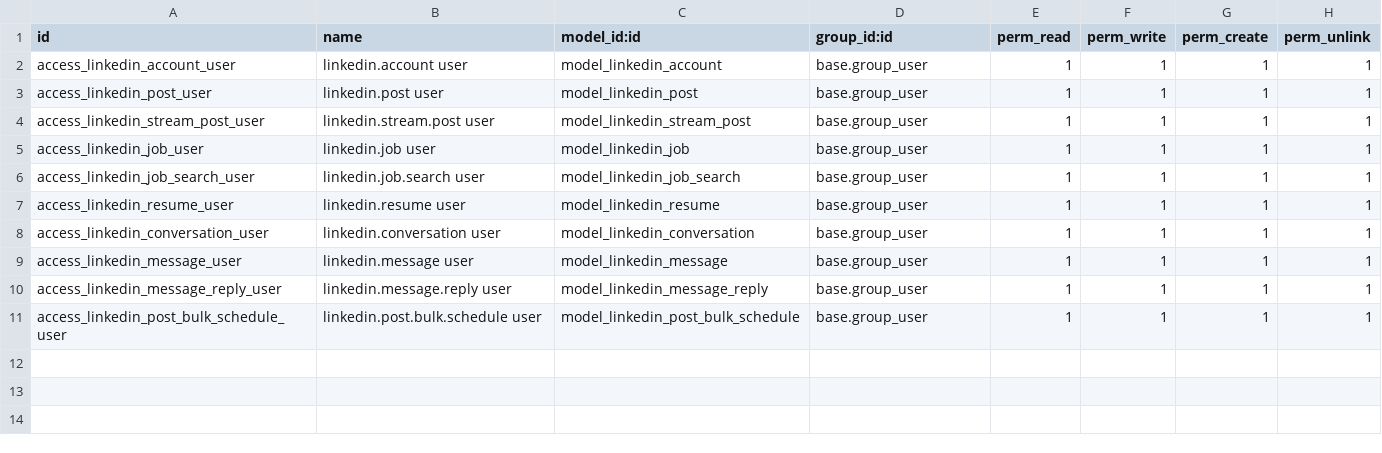
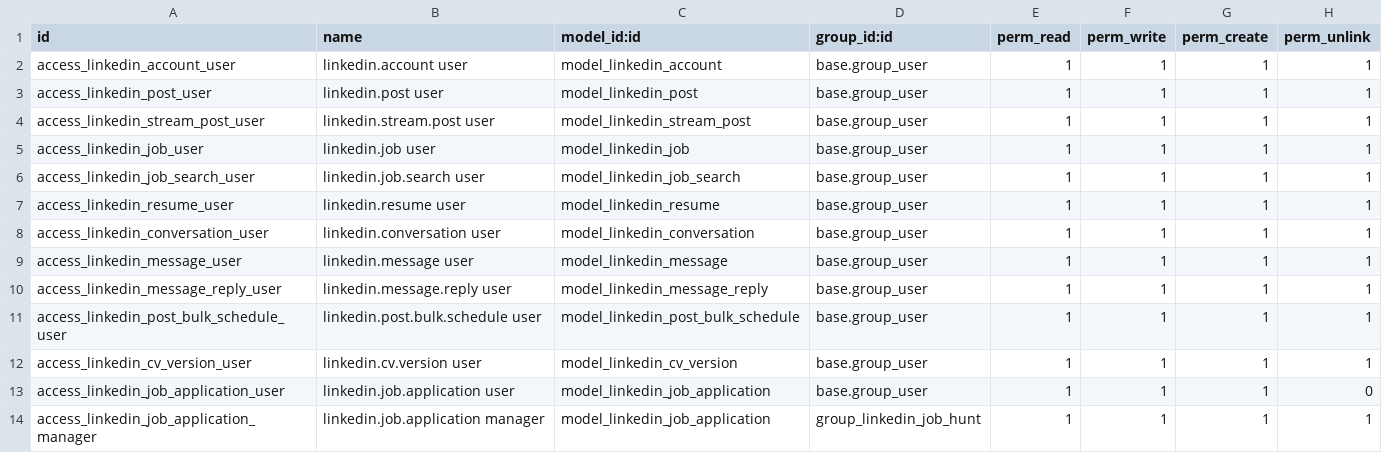
Before and after one commit to sabryyoussef/veterinarian_19, a CSV file: linkedin_connector/security/ir.model.access.csv, drawn as a sheet.

```diff
--- a/linkedin_connector/security/ir.model.access.csv
+++ b/linkedin_connector/security/ir.model.access.csv
@@ -11 +11,4 @@ access_linkedin_message_reply_user,linkedin.message.reply user,model_linkedin_me
 access_linkedin_post_bulk_schedule_user,linkedin.post.bulk.schedule user,model_linkedin_post_bulk_schedule,base.group_user,1,1,1,1
+access_linkedin_cv_version_user,linkedin.cv.version user,model_linkedin_cv_version,base.group_user,1,1,1,1
+access_linkedin_job_application_user,linkedin.job.application user,model_linkedin_job_application,base.group_user,1,1,1,0
+access_linkedin_job_application_manager,linkedin.job.application manager,model_linkedin_job_application,group_linkedin_job_hunt,1,1,1,1
```
Also changed, not shown: 33 other files.
